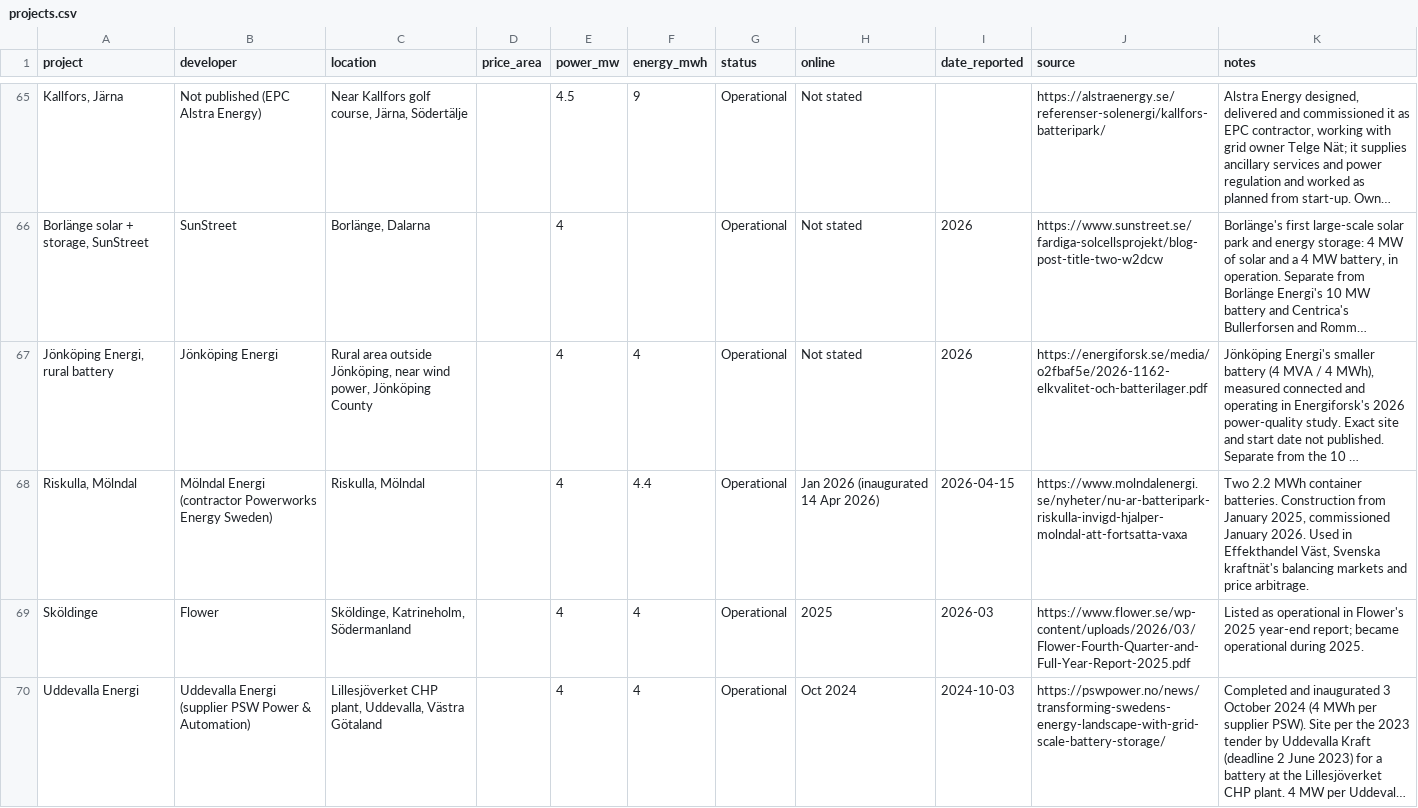
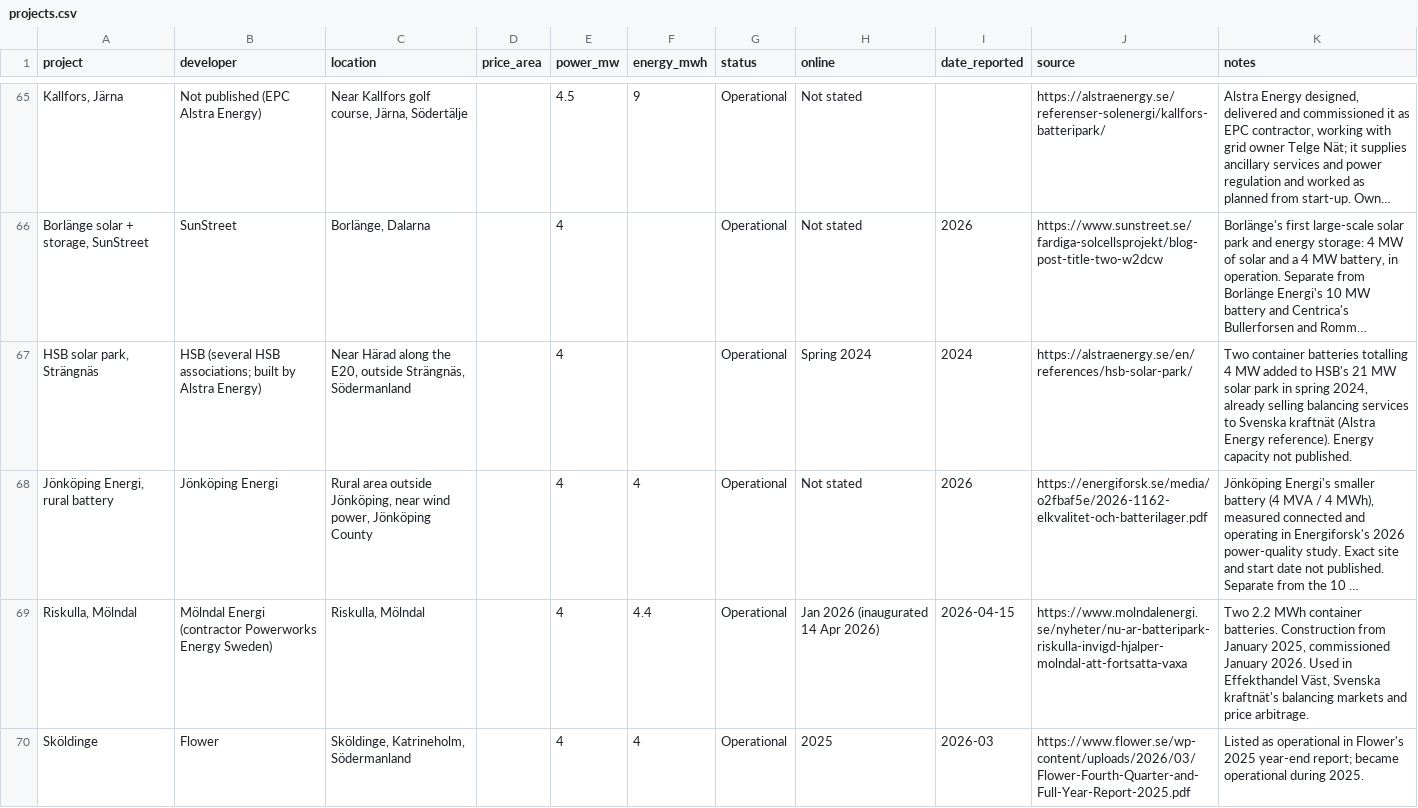
Before and after one commit to andreasn/batterier, a CSV file: data/projects.csv, drawn as a sheet; only a part is shown, gaps mark what is left out; the shorter side is filled out with more unchanged rows; long unchanged cells end in …; the diff names each change by its address in the sheet, - before the commit and + after, or states it on an @@ line.

```diff
--- a/data/projects.csv
+++ b/data/projects.csv
+row 67: HSB solar park, Strängnäs | HSB (several HSB associations; built by Alstra Energy) | Near Härad along the E20, outside Strängnäs, Södermanland |  | 4 |  | Operational | Spring 2024 | 2024 | https://alstraenergy.se/en/references/hsb-solar-park/ | Two container batteries totalling 4 MW added to HSB's 21 MW solar park in spring 2024, already selling balancing services to Svenska kraftnät (Alstra Energy reference). Energy capacity not published.
```
Also changed, not shown: 1 other file.
